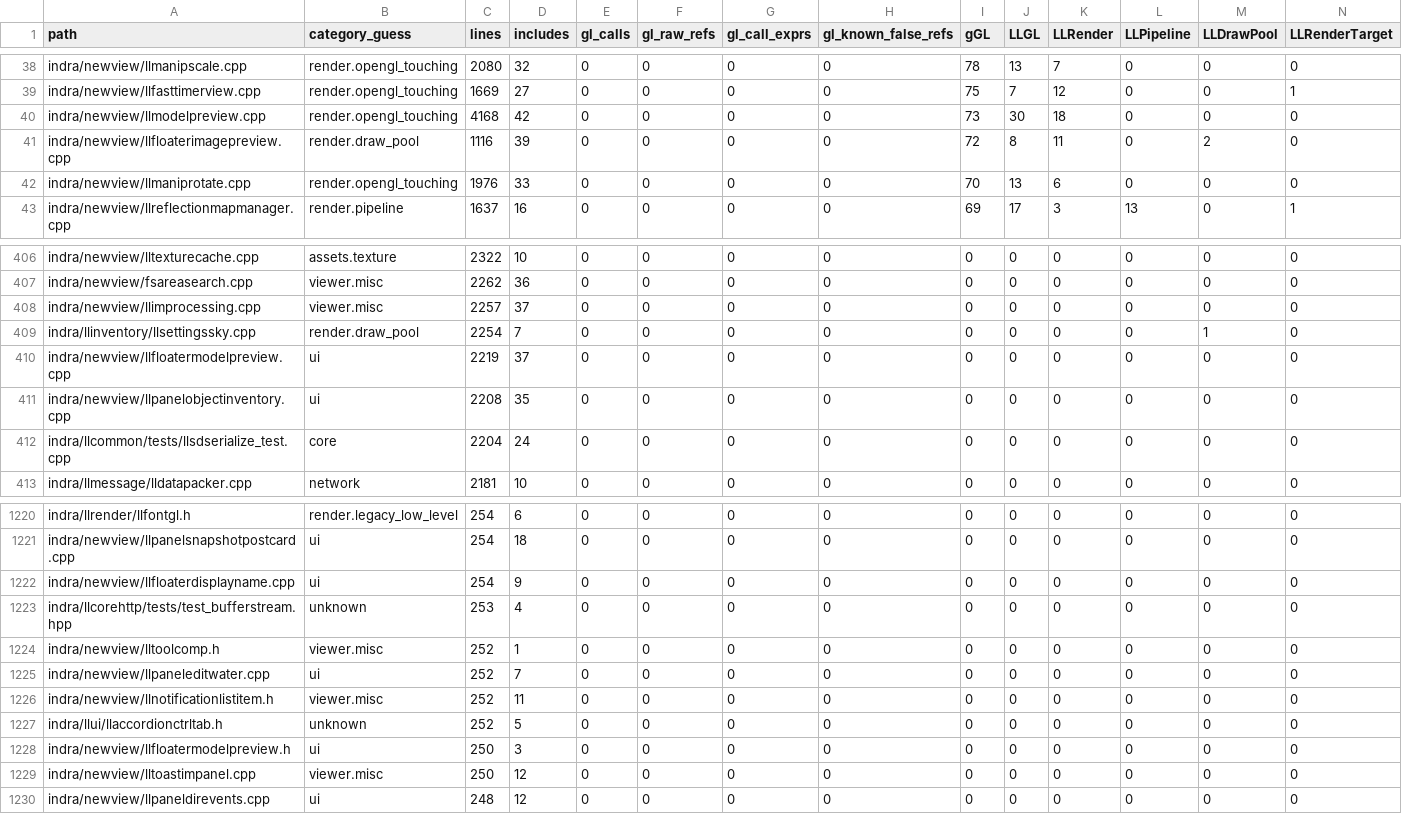
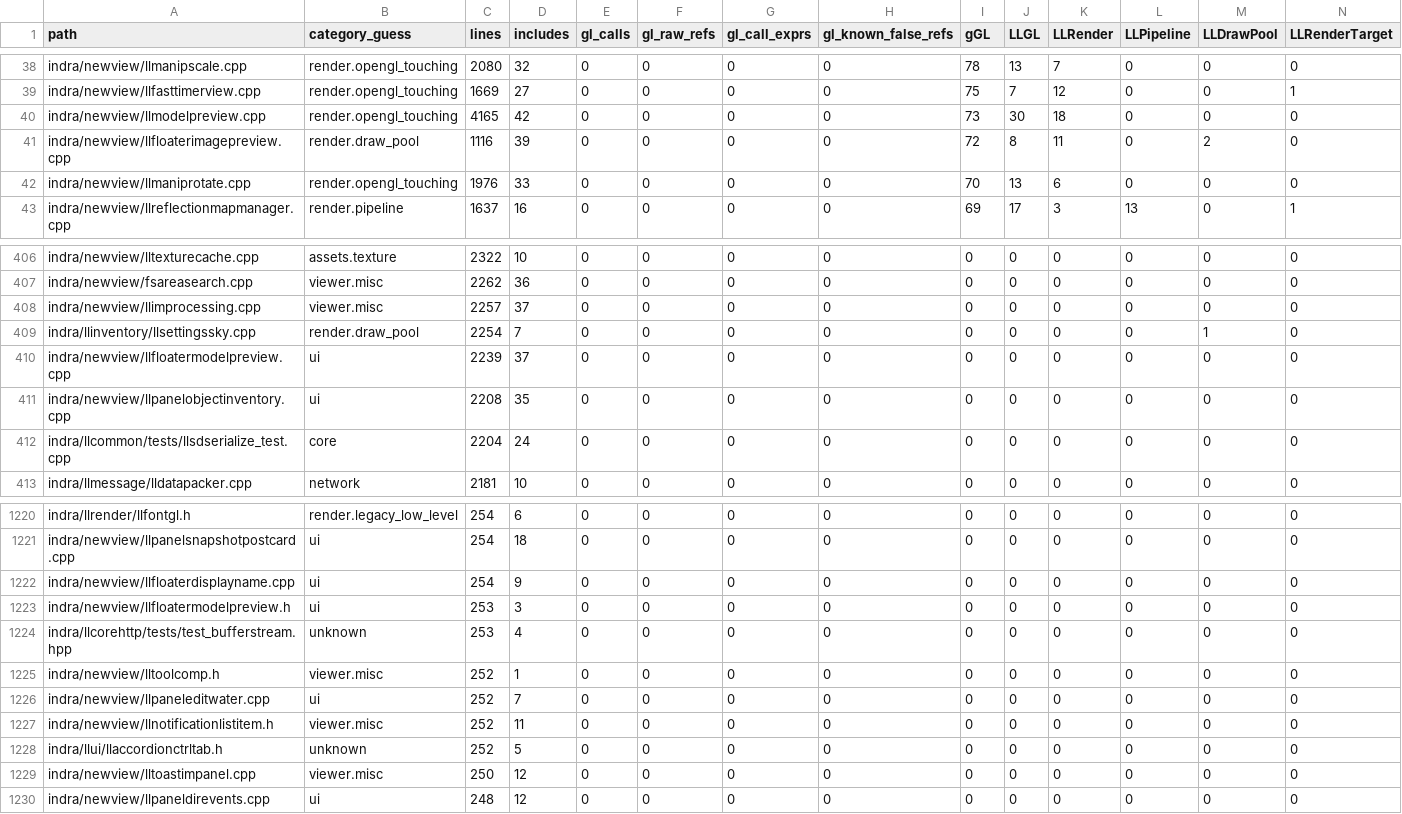
Before and after one commit to Minuit-Ferina/Mare-viewer, a CSV file: docs/architecture/generated/source_inventory.csv, drawn as a sheet; only a part is shown, gaps mark what is left out; removed rows and columns are numbered as before the commit, all else as after; rows hold the shown columns only; the diff names each change by its address in the sheet, - before the commit and + after, or states it on an @@ line.

```diff
--- a/docs/architecture/generated/source_inventory.csv
+++ b/docs/architecture/generated/source_inventory.csv
-C40 (lines): 4168
+C40 (lines): 4165
-C410 (lines): 2219
+C410 (lines): 2239
+row 1223: indra/newview/llfloatermodelpreview.h | ui | 253 | 3 | 0 | 0 | 0 | 0 | 0 | 0 | 0 | 0 | 0 | 0
-row 1228: indra/newview/llfloatermodelpreview.h | ui | 250 | 3 | 0 | 0 | 0 | 0 | 0 | 0 | 0 | 0 | 0 | 0
```
Also changed, not shown: 7 other files.
